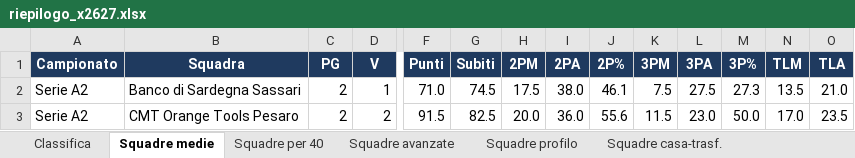
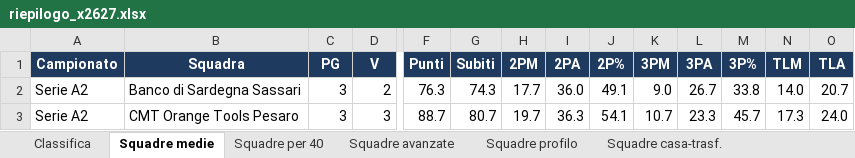
Before and after one commit to pierfrancescooliva12-png/basketball-stats, an Excel workbook: reports/riepilogo_x2627.xlsx, sheet Squadre medie, drawn as a sheet; only a part is shown, gaps mark what is left out; values as stored, in another font and other column widths than the file's, no borders; the diff covers the shown part only; the diff names each change by its address in the sheet, - before the commit and + after, or states it on an @@ line.

```diff
--- a/reports/riepilogo_x2627.xlsx (sheet Squadre medie)
+++ b/reports/riepilogo_x2627.xlsx (sheet Squadre medie)
-C2:C3 (PG): 2
+C2:C3 (PG): 3
-D2 (V): 1
+D2 (V): 2
-F2 (Punti): 71.0
+F2 (Punti): 76.3
-G2 (Subiti): 74.5
+G2 (Subiti): 74.3
-H2 (2PM): 17.5
+H2 (2PM): 17.7
-I2 (2PA): 38.0
+I2 (2PA): 36.0
-J2 (2P%): 46.1
+J2 (2P%): 49.1
-K2 (3PM): 7.5
+K2 (3PM): 9.0
-L2 (3PA): 27.5
+L2 (3PA): 26.7
-M2 (3P%): 27.3
+M2 (3P%): 33.8
-N2 (TLM): 13.5
+N2 (TLM): 14.0
-O2 (TLA): 21.0
+O2 (TLA): 20.7
-D3 (V): 2
+D3 (V): 3
-F3 (Punti): 91.5
+F3 (Punti): 88.7
-G3 (Subiti): 82.5
+G3 (Subiti): 80.7
-H3 (2PM): 20.0
+H3 (2PM): 19.7
-I3 (2PA): 36.0
+I3 (2PA): 36.3
-J3 (2P%): 55.6
+J3 (2P%): 54.1
-K3 (3PM): 11.5
+K3 (3PM): 10.7
-L3 (3PA): 23.0
+L3 (3PA): 23.3
-M3 (3P%): 50.0
+M3 (3P%): 45.7
-N3 (TLM): 17.0
+N3 (TLM): 17.3
-O3 (TLA): 23.5
+O3 (TLA): 24.0
```
Also changed, not shown: 1 added row, 1 removed row and 722 edited cells elsewhere in this sheet, sheet Giocatori medie, sheet Giocatori totali, sheet Giocatori ruolo, sheet Giocatori per 40, sheet Giocatori trend 5, sheet Giocatori avanzate, 10 more sheets, 21 other files.
